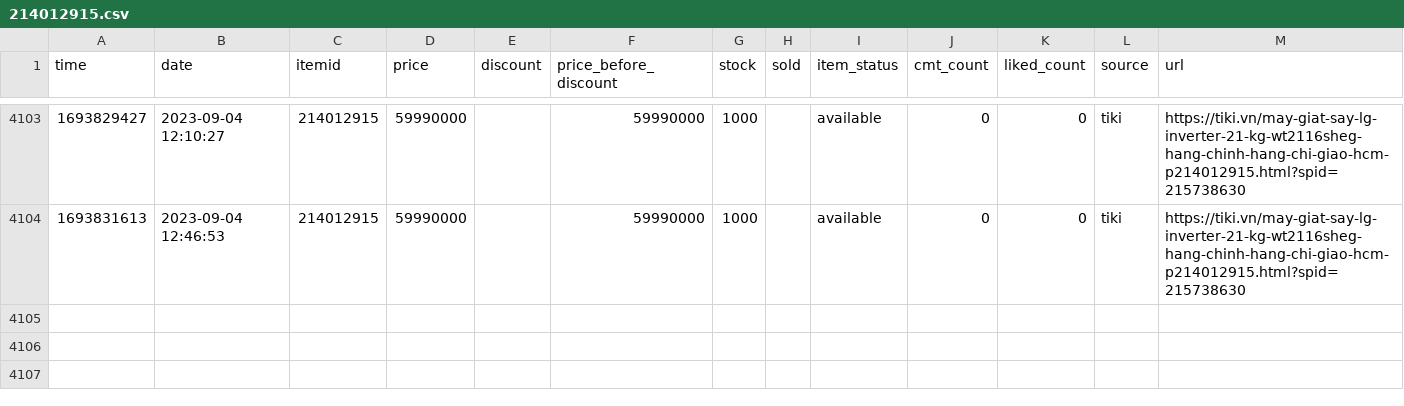
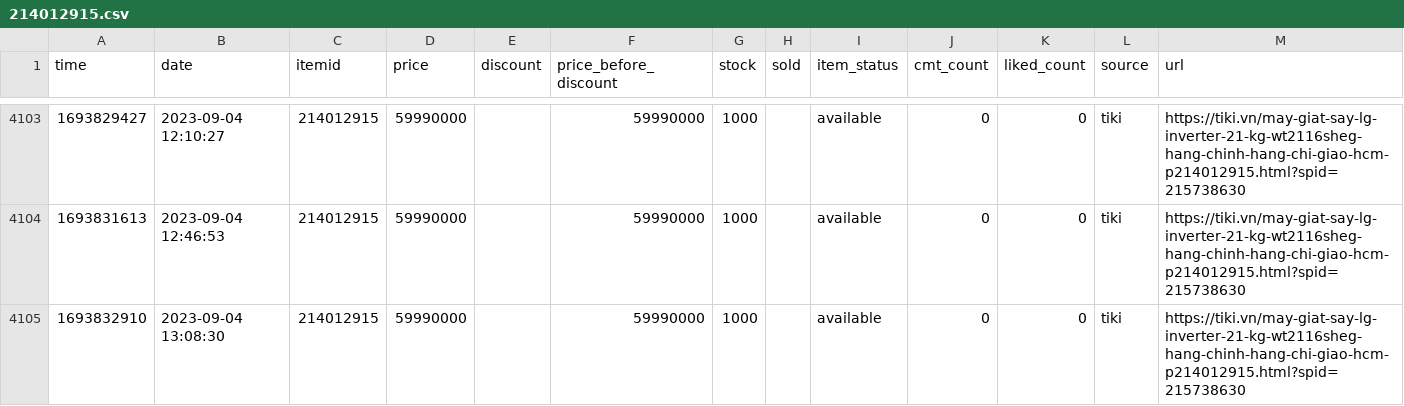
Before and after one commit to neko-pro/rez0nk, a CSV file: data/history/214012915.csv, drawn as a sheet; only a part is shown, gaps mark what is left out; the diff names each change by its address in the sheet, - before the commit and + after, or states it on an @@ line.

```diff
--- a/data/history/214012915.csv
+++ b/data/history/214012915.csv
+row 4105: 1693832910 | 2023-09-04 13:08:30 | 214012915 | 59990000 |  | 59990000 | 1000 |  | available | 0 | 0 | tiki | https://tiki.vn/may-giat-say-lg-inverter-21-kg-wt2116sheg-hang-chinh-hang-chi-giao-hcm-p214012915.html?spid=215738630
```
Also changed, not shown: data/history/127367894.csv, data/history/183035665.csv, 11 other files.
